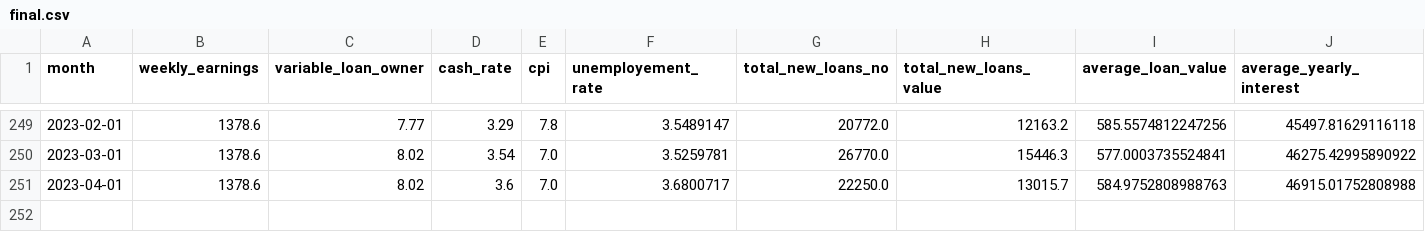
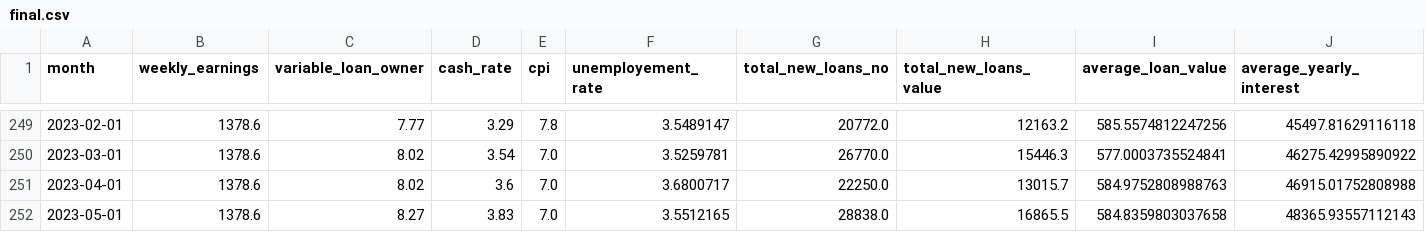
Before and after one commit to pedrojunqueira/macro_australia, a CSV file: final.csv, drawn as a sheet; only a part is shown, gaps mark what is left out; rows hold the shown columns only; the diff names each change by its address in the sheet, - before the commit and + after, or states it on an @@ line.

Commit message:
created pipeline file added historical data

```diff
--- a/final.csv
+++ b/final.csv
+row 252: 2023-05-01 | 1378.6 | 8.27 | 3.83 | 7.0 | 3.5512165 | 28838.0 | 16865.5 | 584.8359803037658 | 48365.93557112143
```
Also changed, not shown: 10 other files.
